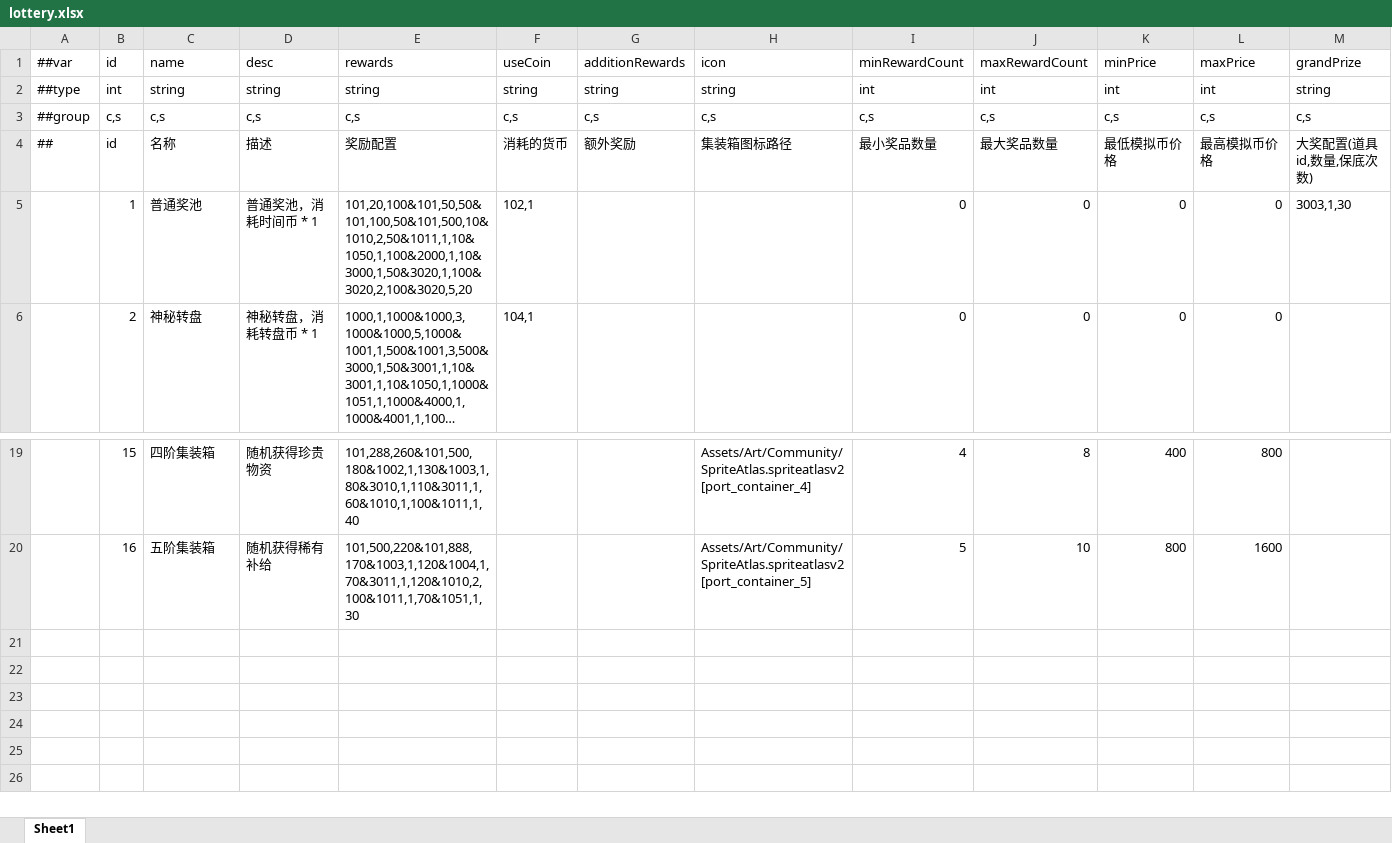
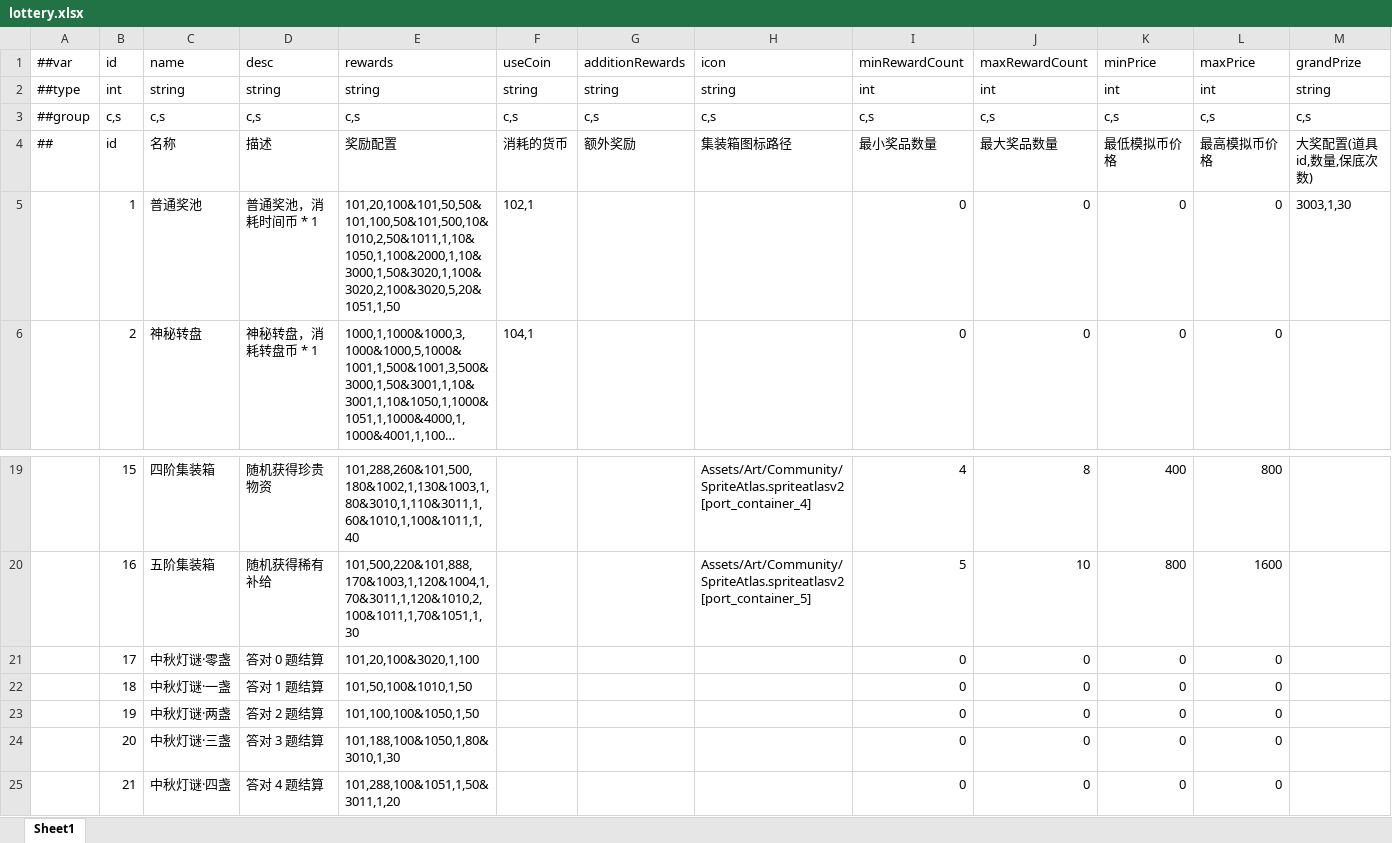
Before and after one commit to TenMilesAway/TimeChip, an Excel workbook: MiniTemplate/Datas/lottery.xlsx, sheet Sheet1, drawn as a sheet; only a part is shown, gaps mark what is left out; long unchanged cells end in …; values as stored, in another font and other column widths than the file's, no borders; the diff names each change by its address in the sheet, - before the commit and + after, or states it on an @@ line.

```diff
--- a/MiniTemplate/Datas/lottery.xlsx (sheet Sheet1)
+++ b/MiniTemplate/Datas/lottery.xlsx (sheet Sheet1)
-E5 (rewards): 101,20,100&101,50,50&101,100,50&101,500,10&1010,2,50&1011,1,10&1050,1,100&2000,1,10&3000,1,50&3020,1,100&3020,2,100&3020,5,20
+E5 (rewards): 101,20,100&101,50,50&101,100,50&101,500,10&1010,2,50&1011,1,10&1050,1,100&2000,1,10&3000,1,50&3020,1,100&3020,2,100&3020,5,20&1051,1,50
+row 21:  | 17 | 中秋灯谜·零盏 | 答对 0 题结算 | 101,20,100&3020,1,100 |  |  |  | 0 | 0 | 0 | 0
+row 22:  | 18 | 中秋灯谜·一盏 | 答对 1 题结算 | 101,50,100&1010,1,50 |  |  |  | 0 | 0 | 0 | 0
+row 23:  | 19 | 中秋灯谜·两盏 | 答对 2 题结算 | 101,100,100&1050,1,50 |  |  |  | 0 | 0 | 0 | 0
+row 24:  | 20 | 中秋灯谜·三盏 | 答对 3 题结算 | 101,188,100&1050,1,80&3010,1,30 |  |  |  | 0 | 0 | 0 | 0
+row 25:  | 21 | 中秋灯谜·四盏 | 答对 4 题结算 | 101,288,100&1051,1,50&3011,1,20 |  |  |  | 0 | 0 | 0 | 0
```
Also changed, not shown: 8 other files.
